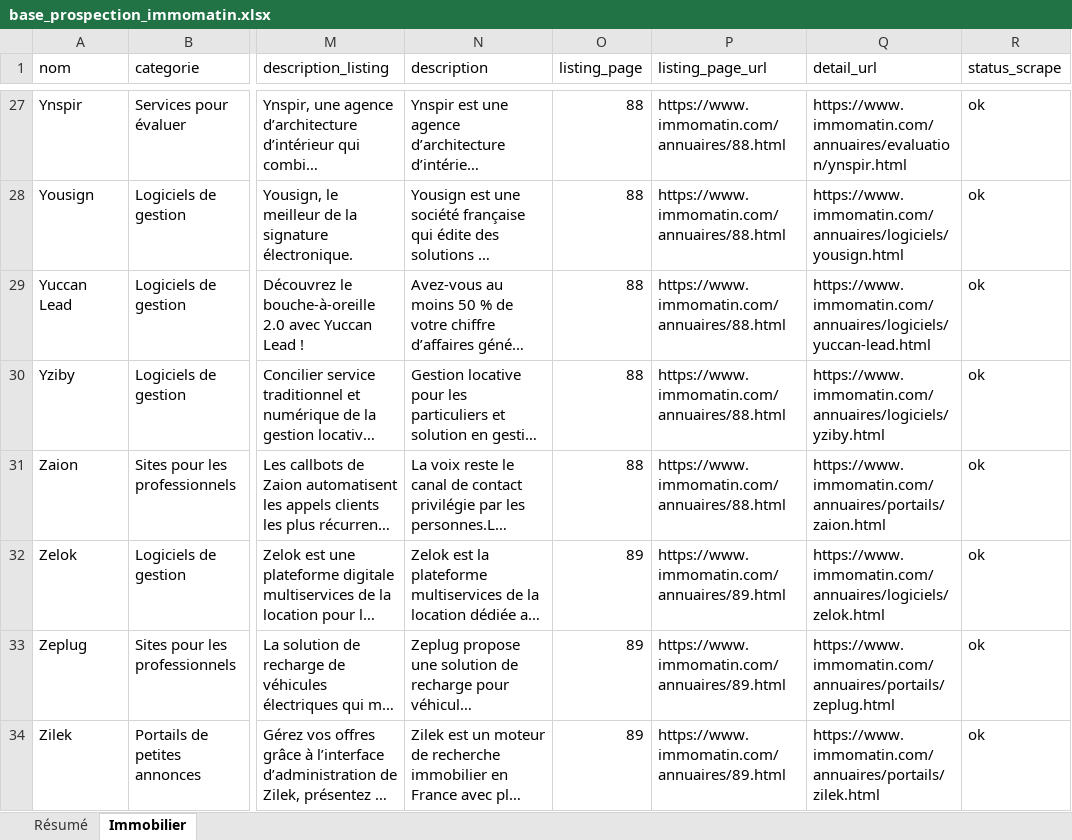
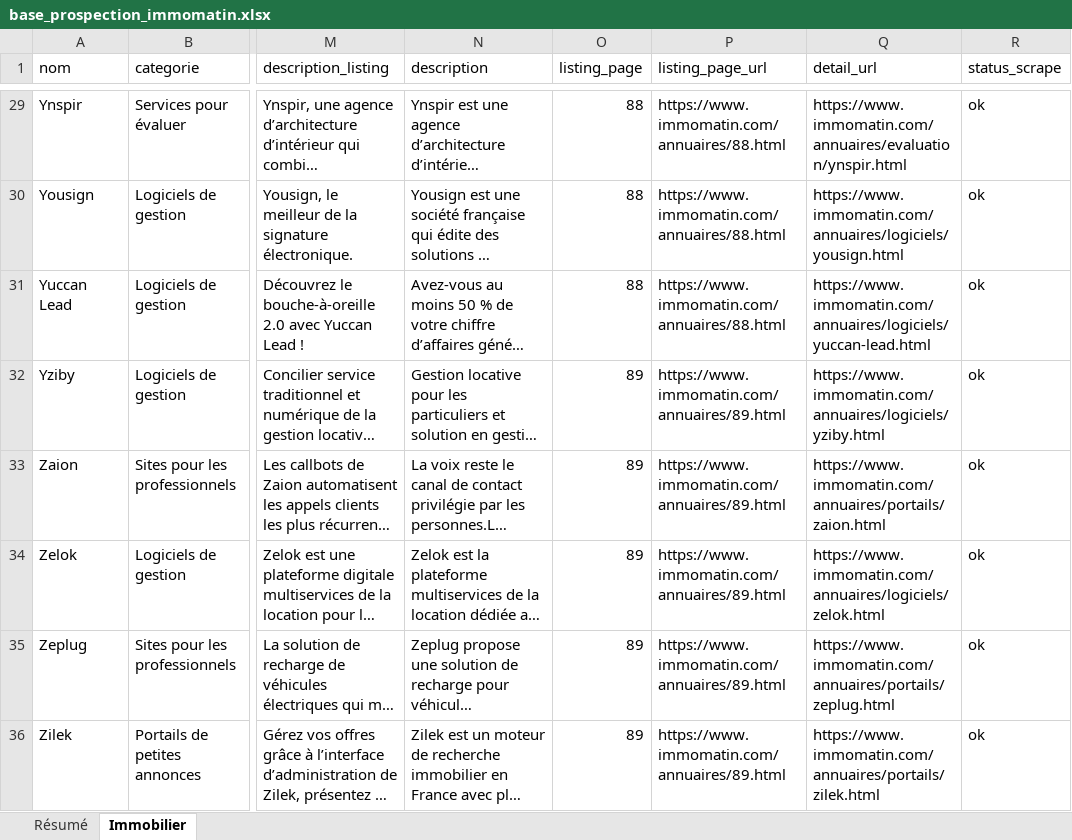
Before and after one commit to Romtaug/RAPS-Prospection, an Excel workbook: exports/immo/base_prospection_immomatin.xlsx, sheet Immobilier, drawn as a sheet; only a part is shown, gaps mark what is left out; long unchanged cells end in …; values as stored, in another font and other column widths than the file's, no cell formats; table styles not drawn; addresses are those after the commit; the diff covers the shown part only; the diff names each change by its address in the sheet, - before the commit and + after, or states it on an @@ line.

```diff
--- a/exports/immo/base_prospection_immomatin.xlsx (sheet Immobilier)
+++ b/exports/immo/base_prospection_immomatin.xlsx (sheet Immobilier)
-O32:O33 (listing_page): 88
+O32:O33 (listing_page): 89
-P32:P33 (listing_page_url): https://www.immomatin.com/annuaires/88.html
+P32:P33 (listing_page_url): https://www.immomatin.com/annuaires/89.html
```
Also changed, not shown: 31 added rows, 29 removed rows and 236 edited cells elsewhere in this sheet, sheet Résumé, cell formats, exports/notaires/annuaire_notaires_france.xlsx, 9 other files.
